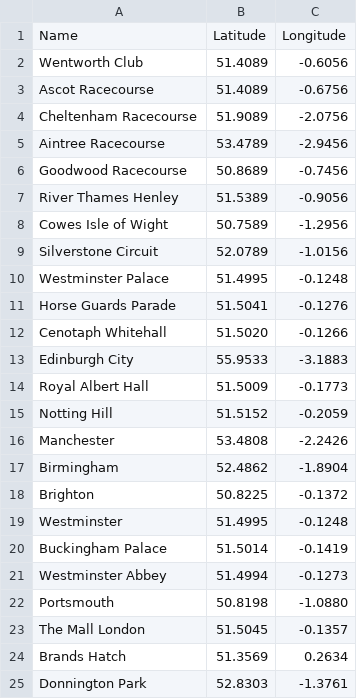
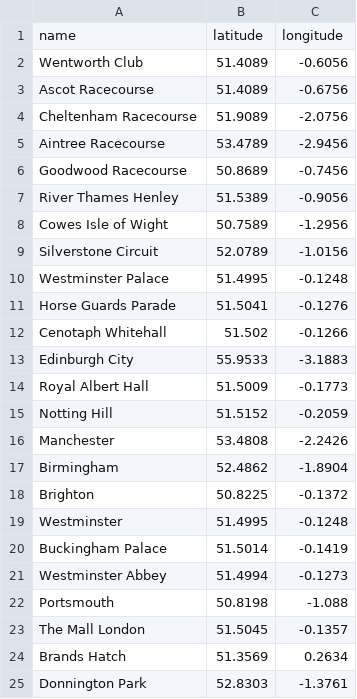
Before and after one commit to sergiobrisio/map_project, a CSV file: backend/data/uk_events_broadcast.csv, drawn as a sheet; only a part is shown.

```diff
--- a/backend/data/uk_events_broadcast.csv
+++ b/backend/data/uk_events_broadcast.csv
@@ -1,2 +1,2 @@
-Name,Latitude,Longitude
+name,latitude,longitude
 Wentworth Club,51.4089,-0.6056
@@ -11,3 +11,3 @@ Westminster Palace,51.4995,-0.1248
 Horse Guards Parade,51.5041,-0.1276
-Cenotaph Whitehall,51.5020,-0.1266
+Cenotaph Whitehall,51.502,-0.1266
 Edinburgh City,55.9533,-3.1883
@@ -21,3 +21,3 @@ Buckingham Palace,51.5014,-0.1419
 Westminster Abbey,51.4994,-0.1273
-Portsmouth,50.8198,-1.0880
+Portsmouth,50.8198,-1.088
 The Mall London,51.5045,-0.1357
```
Also changed, not shown: backend/data/de_events_broadcast.csv, backend/data/de_festivals.csv, 7 other files.
